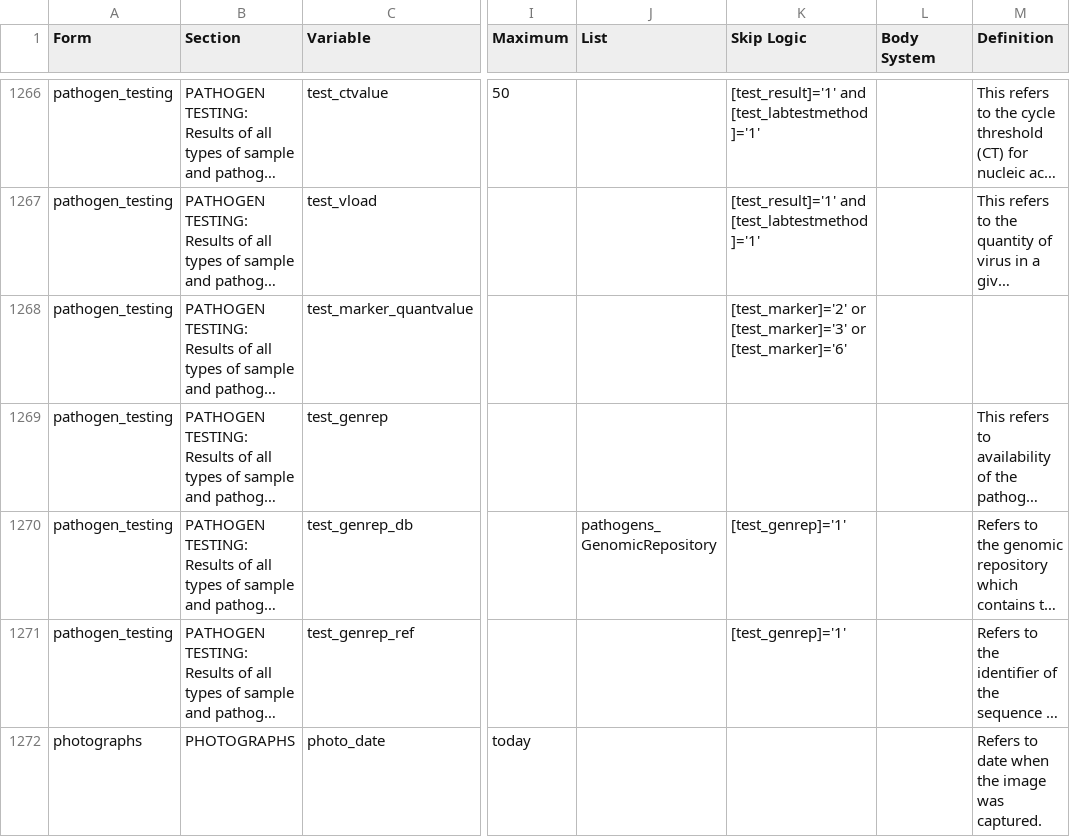
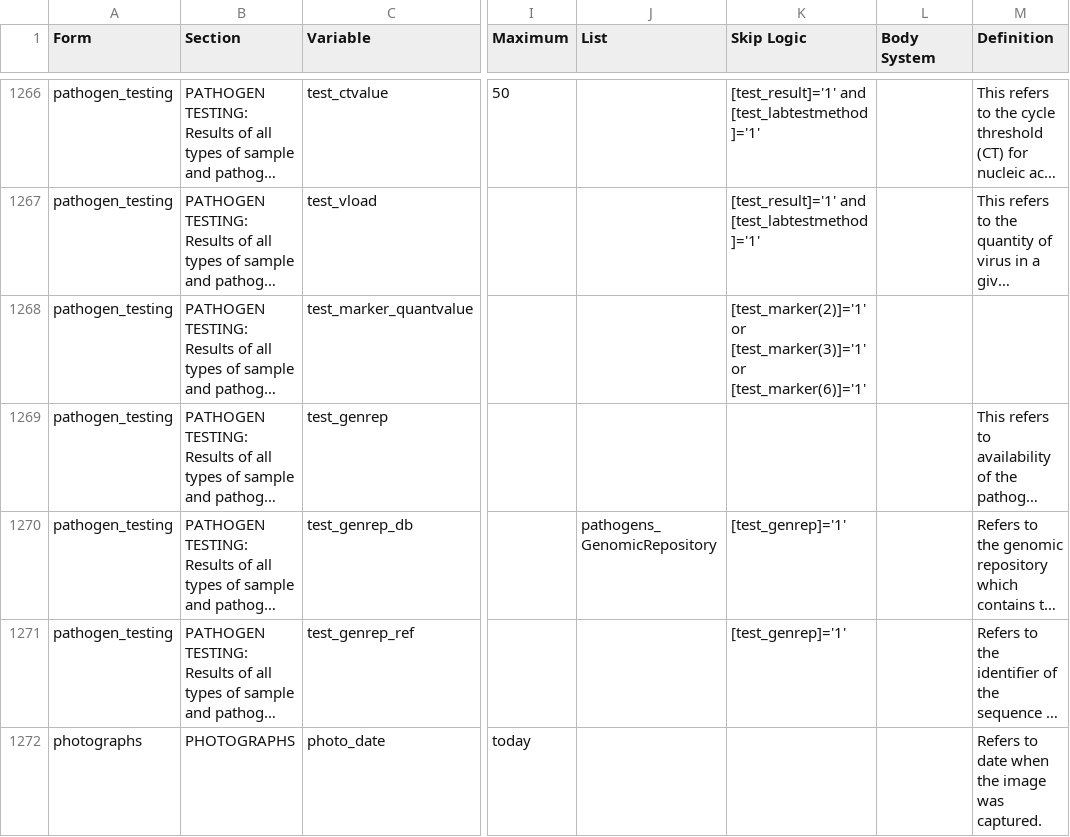
Before and after one commit to ISARICResearch/ARC, a CSV file: ARC.csv, drawn as a sheet; only a part is shown, gaps mark what is left out; long unchanged cells end in …; the diff names each change by its address in the sheet, - before the commit and + after, or states it on an @@ line.

Commit message:
Update ARC.csv

```diff
--- a/ARC.csv
+++ b/ARC.csv
-K1268 (Skip Logic): [test_marker]='2' or [test_marker]='3' or [test_marker]='6'
+K1268 (Skip Logic): [test_marker(2)]='1' or [test_marker(3)]='1' or [test_marker(6)]='1'
```
